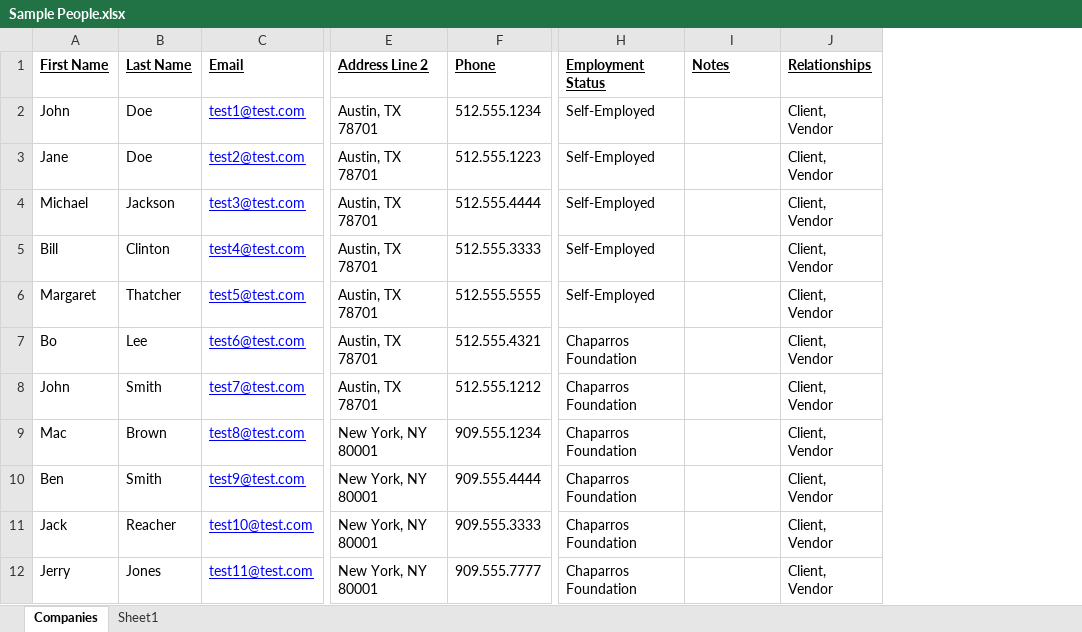
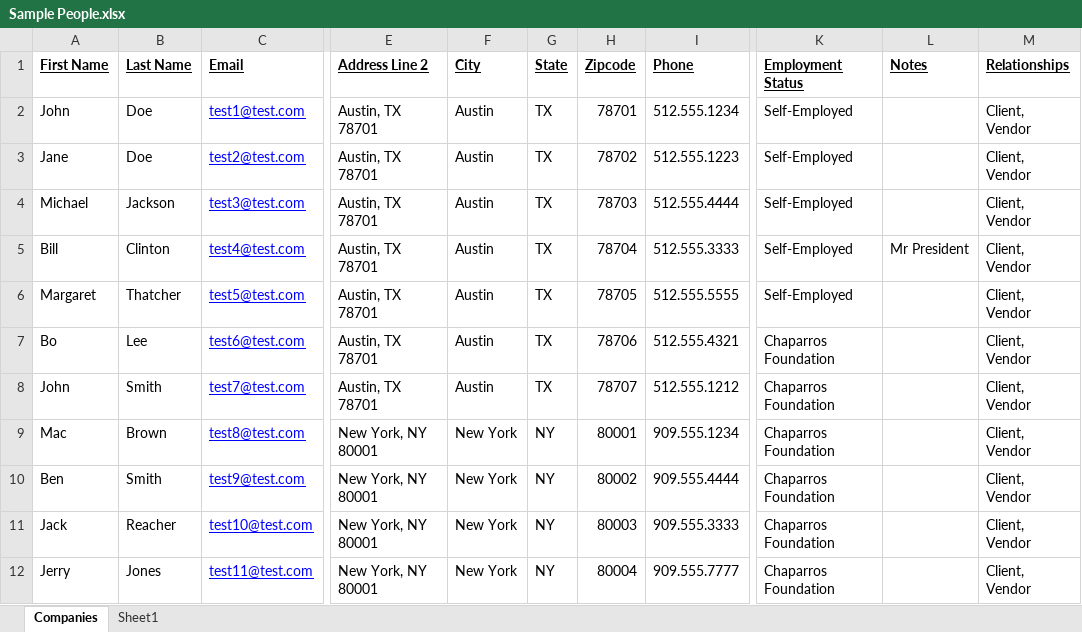
Before and after one commit to hieulai/account-management, an Excel workbook: spec/factories/Sample People.xlsx, sheet Companies, drawn as a sheet; only a part is shown, gaps mark what is left out; values as stored, in another font and other column widths than the file's, no borders; addresses are those after the commit; the diff names each change by its address in the sheet, - before the commit and + after, or states it on an @@ line.

```diff
--- a/spec/factories/Sample People.xlsx (sheet Companies)
+++ b/spec/factories/Sample People.xlsx (sheet Companies)
+column F (City), rows 2-12: Austin | Austin | Austin | Austin | Austin | Austin | Austin | New York | New York | New York | New York
+column G (State), rows 2-12: TX | TX | TX | TX | TX | TX | TX | NY | NY | NY | NY
+column H (Zipcode), rows 2-12: 78701 | 78702 | 78703 | 78704 | 78705 | 78706 | 78707 | 80001 | 80002 | 80003 | 80004
-L5 (Notes): (empty)
+L5 (Notes): Mr President
```
Also changed, not shown: spec/factories/Sample Companies.xlsx, 6 other files.
